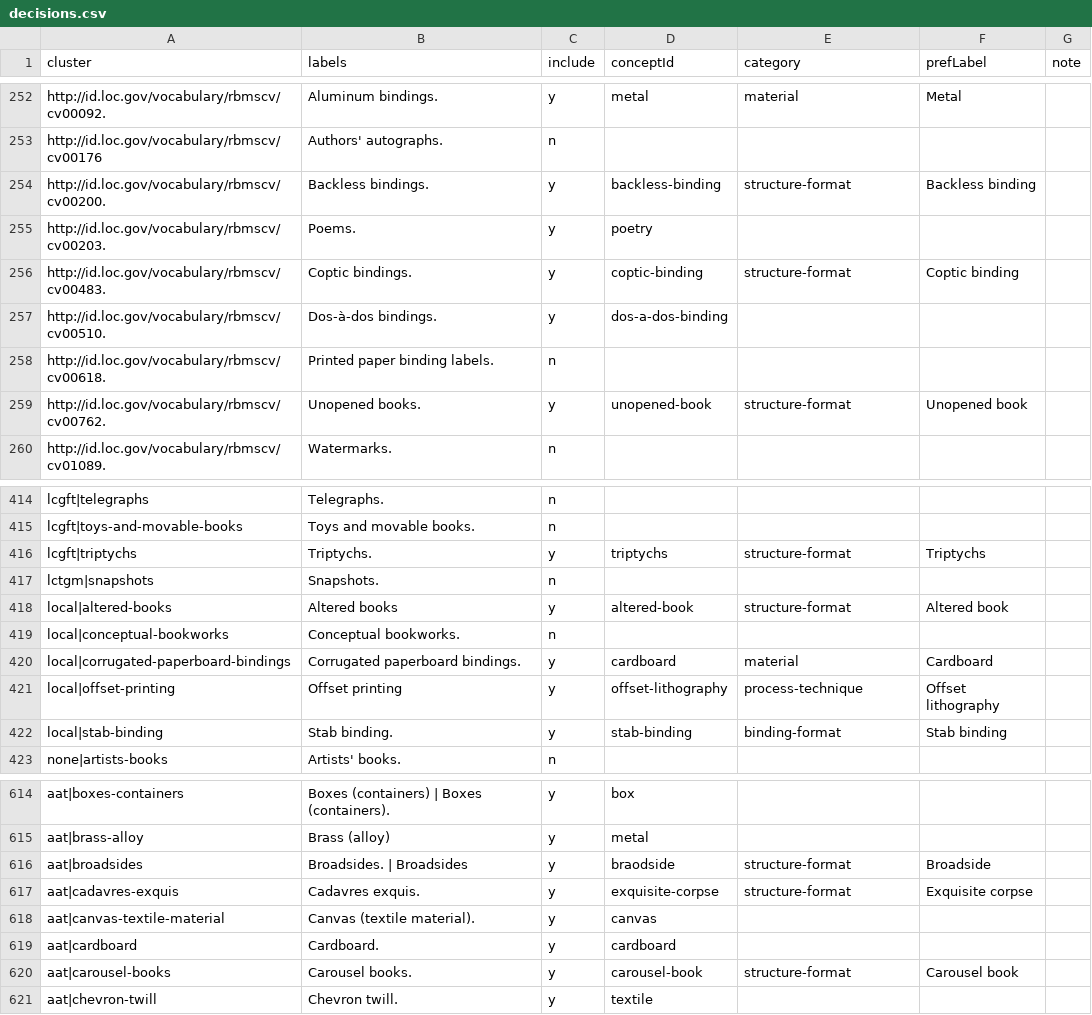
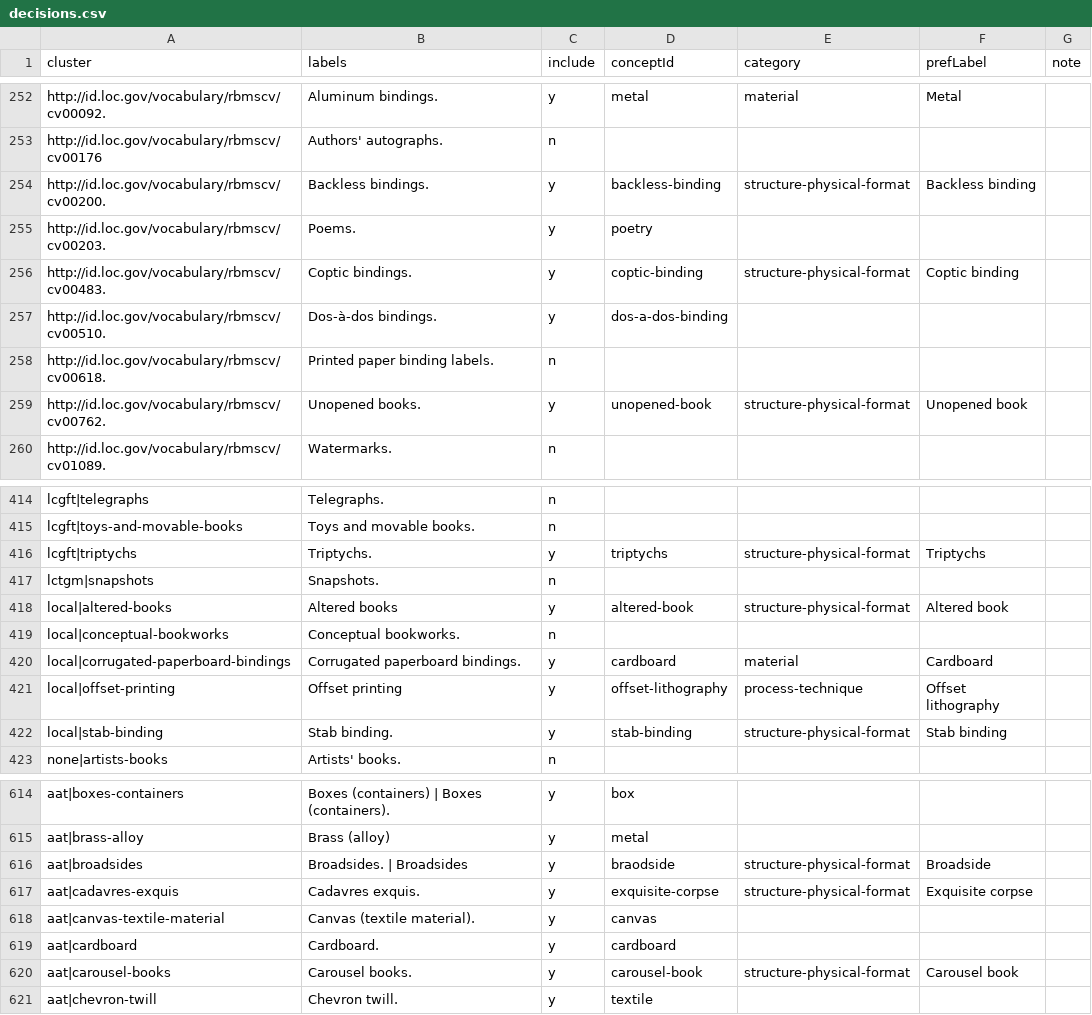
Before and after one commit to dkglab/artists-books, a CSV file: sources/construction/decisions.csv, drawn as a sheet; only a part is shown, gaps mark what is left out; the diff covers the shown part only.

```diff
--- a/sources/construction/decisions.csv
+++ b/sources/construction/decisions.csv
@@ -253,8 +253,8 @@ http://id.loc.gov/vocabulary/rbmscv/cv00092.,Aluminum bindings.,y,metal,material
 http://id.loc.gov/vocabulary/rbmscv/cv00176,Authors' autographs.,n,,,,
-http://id.loc.gov/vocabulary/rbmscv/cv00200.,Backless bindings.,y,backless-binding,structure-format,Backless binding,
+http://id.loc.gov/vocabulary/rbmscv/cv00200.,Backless bindings.,y,backless-binding,structure-physical-format,Backless binding,
 http://id.loc.gov/vocabulary/rbmscv/cv00203.,Poems.,y,poetry,,,
-http://id.loc.gov/vocabulary/rbmscv/cv00483.,Coptic bindings.,y,coptic-binding,structure-format,Coptic binding,
+http://id.loc.gov/vocabulary/rbmscv/cv00483.,Coptic bindings.,y,coptic-binding,structure-physical-format,Coptic binding,
 http://id.loc.gov/vocabulary/rbmscv/cv00510.,Dos-à-dos bindings.,y,dos-a-dos-binding,,,
 http://id.loc.gov/vocabulary/rbmscv/cv00618.,Printed paper binding labels.,n,,,,
-http://id.loc.gov/vocabulary/rbmscv/cv00762.,Unopened books.,y,unopened-book,structure-format,Unopened book,
+http://id.loc.gov/vocabulary/rbmscv/cv00762.,Unopened books.,y,unopened-book,structure-physical-format,Unopened book,
 http://id.loc.gov/vocabulary/rbmscv/cv01089.,Watermarks.,n,,,,
@@ -415,5 +415,5 @@ lcgft|telegraphs,Telegraphs.,n,,,,
 lcgft|toys-and-movable-books,Toys and movable books.,n,,,,
-lcgft|triptychs,Triptychs.,y,triptychs,structure-format,Triptychs,
+lcgft|triptychs,Triptychs.,y,triptychs,structure-physical-format,Triptychs,
 lctgm|snapshots,Snapshots.,n,,,,
-local|altered-books,Altered books,y,altered-book,structure-format,Altered book,
+local|altered-books,Altered books,y,altered-book,structure-physical-format,Altered book,
 local|conceptual-bookworks,Conceptual bookworks.,n,,,,
@@ -421,3 +421,3 @@ local|corrugated-paperboard-bindings,Corrugated paperboard bindings.,y,cardboard
 local|offset-printing,Offset printing,y,offset-lithography,process-technique,Offset lithography,
-local|stab-binding,Stab binding.,y,stab-binding,binding-format,Stab binding,
+local|stab-binding,Stab binding.,y,stab-binding,structure-physical-format,Stab binding,
 none|artists-books,Artists' books.,n,,,,
@@ -615,7 +615,7 @@ aat|boxes-containers,Boxes (containers) | Boxes (containers).,y,box,,,
 aat|brass-alloy,Brass (alloy),y,metal,,,
-aat|broadsides,Broadsides. | Broadsides,y,braodside,structure-format,Broadside,
-aat|cadavres-exquis,Cadavres exquis.,y,exquisite-corpse,structure-format,Exquisite corpse,
+aat|broadsides,Broadsides. | Broadsides,y,braodside,structure-physical-format,Broadside,
+aat|cadavres-exquis,Cadavres exquis.,y,exquisite-corpse,structure-physical-format,Exquisite corpse,
 aat|canvas-textile-material,Canvas (textile material).,y,canvas,,,
 aat|cardboard,Cardboard.,y,cardboard,,,
-aat|carousel-books,Carousel books.,y,carousel-book,structure-format,Carousel book,
+aat|carousel-books,Carousel books.,y,carousel-book,structure-physical-format,Carousel book,
 aat|chevron-twill,Chevron twill.,y,textile,,,
```
Also changed, not shown: 66 edited cells elsewhere in this file, 3 other files.
